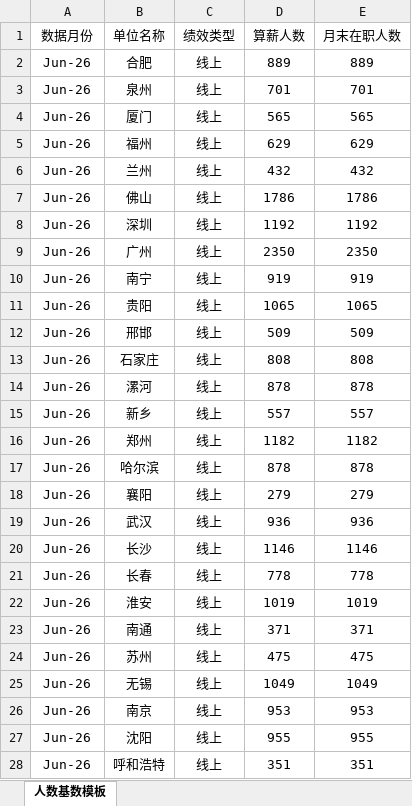
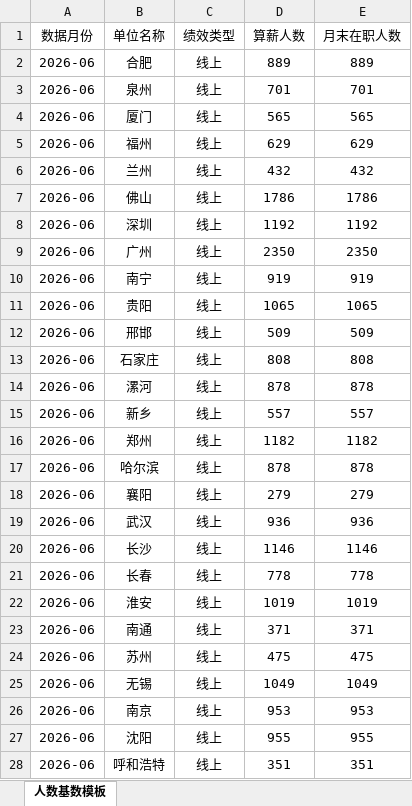
Before and after one commit to xiaochen05281/gpt-dashboard, an Excel workbook: source/9、人数基数/人数基数-6月.xlsx, sheet 人数基数模板, drawn as a sheet; only a part is shown; values as stored, in another font and other column widths than the file's, no borders; the diff covers the shown part only; the diff names each change by its address in the sheet, - before the commit and + after, or states it on an @@ line.

```diff
--- a/source/9、人数基数/人数基数-6月.xlsx (sheet 人数基数模板)
+++ b/source/9、人数基数/人数基数-6月.xlsx (sheet 人数基数模板)
-A2:A28 (数据月份): Jun-26
+A2:A28 (数据月份): 2026-06
```
Also changed, not shown: 52 edited cells elsewhere in this sheet, source/9、人数基数/人数基数-5月.xlsx, source/中心名单-2026-05.xlsx, 5 other files.
